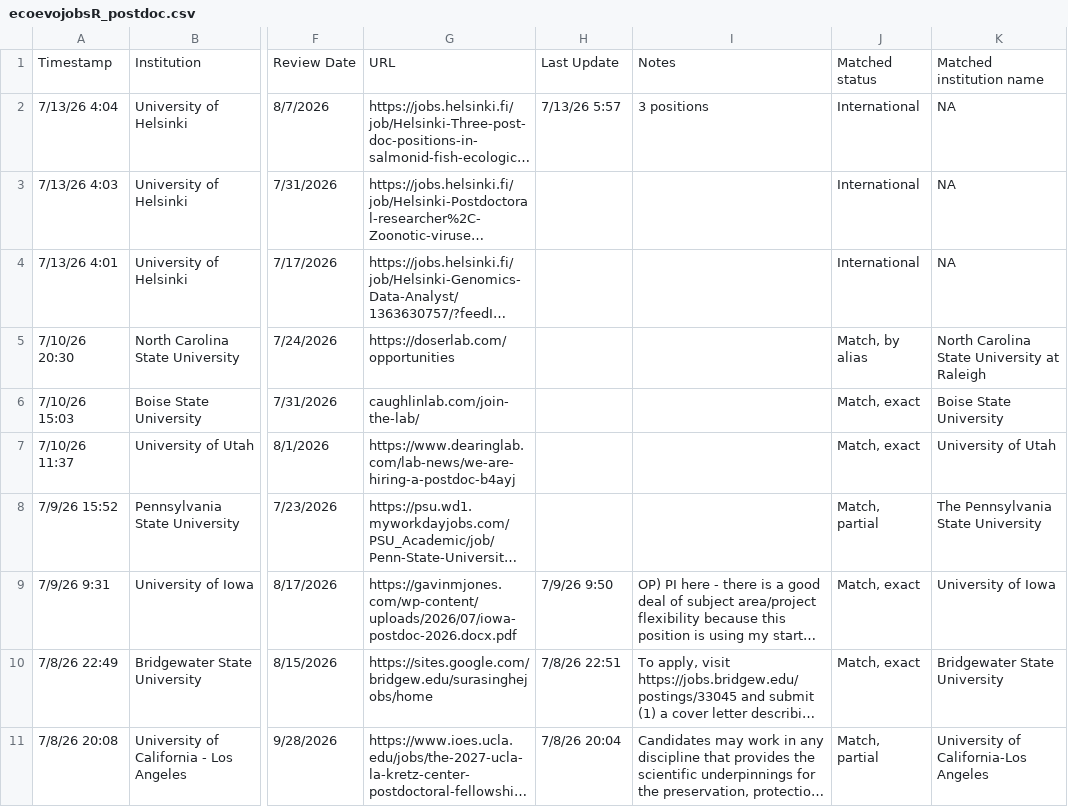
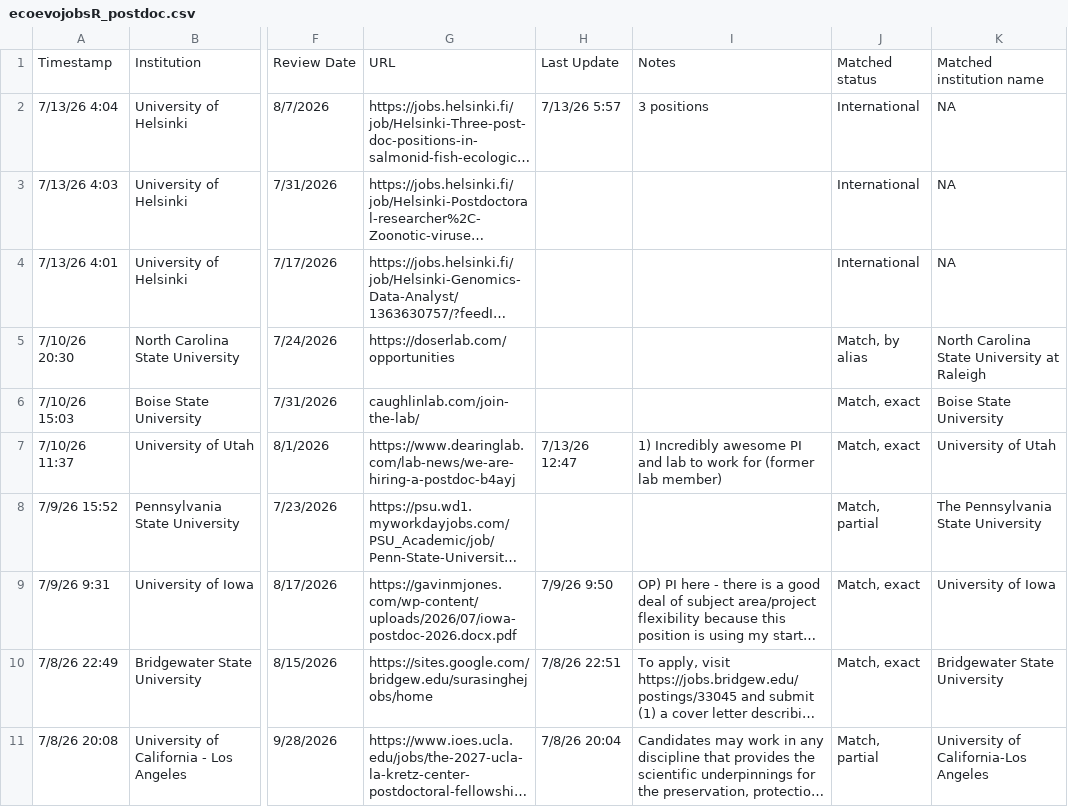
Before and after one commit to mikeblazanin/ecoevojobsR, a CSV file: data-raw/ecoevojobsR_postdoc.csv, drawn as a sheet; only a part is shown, gaps mark what is left out; long unchanged cells end in …; the diff names each change by its address in the sheet, - before the commit and + after, or states it on an @@ line.

```diff
--- a/data-raw/ecoevojobsR_postdoc.csv
+++ b/data-raw/ecoevojobsR_postdoc.csv
-H7: (empty)
+H7: 7/13/26 12:47
-I7: (empty)
+I7: 1) Incredibly awesome PI and lab to work for (former lab member)
```
Also changed, not shown: 2 other files.
